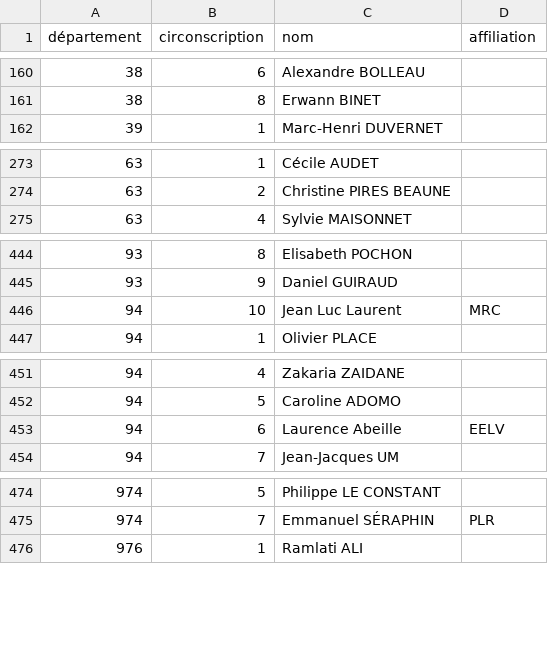
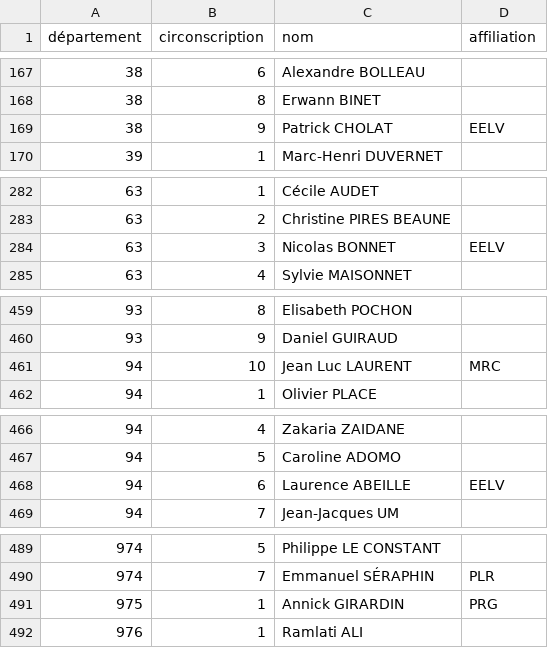
Before and after one commit to RouxRC/investitures-PS-2017, a CSV file: data/investitures-deputes-PS-2017.csv, drawn as a sheet; only a part is shown, gaps mark what is left out; the diff covers the shown part only.

```diff
--- a/data/investitures-deputes-PS-2017.csv
+++ b/data/investitures-deputes-PS-2017.csv
@@ -161,2 +168,3 @@ département,circonscription,nom,affiliation
 38,8,Erwann BINET
+38,9,Patrick CHOLAT,EELV
 39,1,Marc-Henri DUVERNET
@@ -274,2 +283,3 @@ département,circonscription,nom,affiliation
 63,2,Christine PIRES BEAUNE
+63,3,Nicolas BONNET,EELV
 63,4,Sylvie MAISONNET
@@ -445,3 +460,3 @@ département,circonscription,nom,affiliation
 93,9,Daniel GUIRAUD
-94,10,Jean Luc Laurent,MRC
+94,10,Jean Luc LAURENT,MRC
 94,1,Olivier PLACE
@@ -452,3 +467,3 @@ département,circonscription,nom,affiliation
 94,5,Caroline ADOMO
-94,6,Laurence Abeille,EELV
+94,6,Laurence ABEILLE,EELV
 94,7,Jean-Jacques UM
@@ -475,2 +490,3 @@ département,circonscription,nom,affiliation
 974,7,Emmanuel SÉRAPHIN,PLR
+975,1,Annick GIRARDIN,PRG
 976,1,Ramlati ALI
```
Also changed, not shown: 14 added rows, 1 removed row and 6 edited cells elsewhere in this file.
